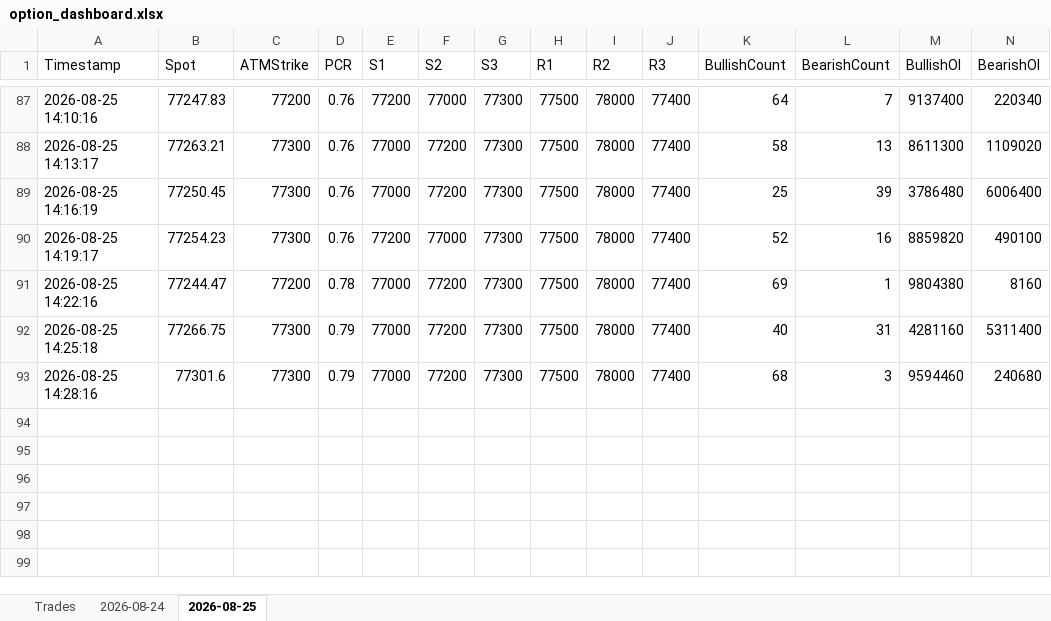
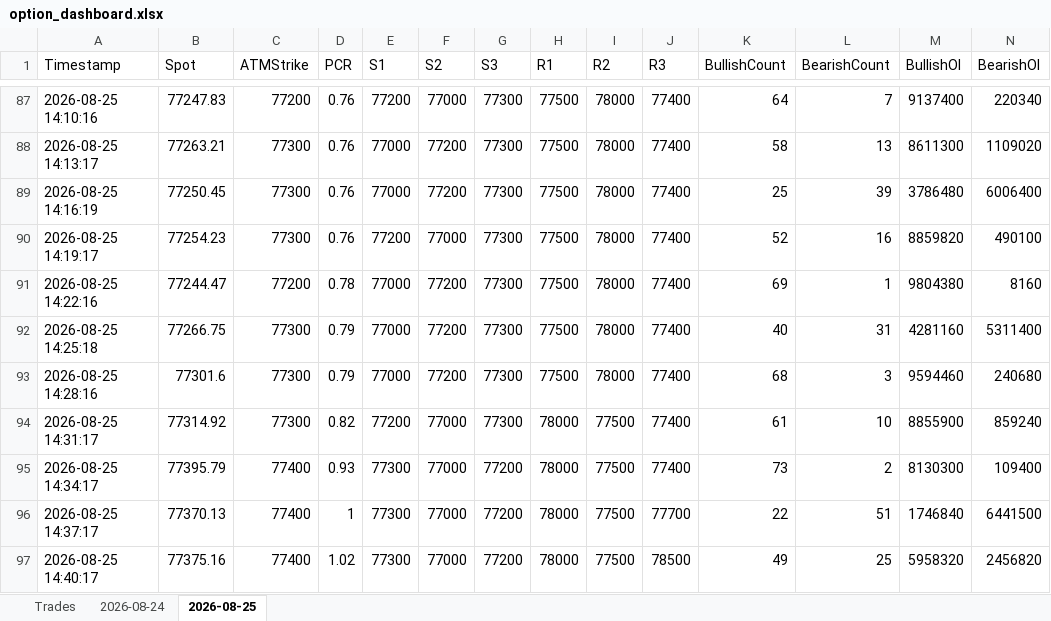
Before and after one commit to ravichandrant1697/option-dashboard-sensex-main, an Excel workbook: option_dashboard.xlsx, sheet 2026-08-25, drawn as a sheet; only a part is shown, gaps mark what is left out; values as stored, in another font and other column widths than the file's, no borders; rows hold the shown columns only; the diff names each change by its address in the sheet, - before the commit and + after, or states it on an @@ line.

Commit message:
state: periodic 2026-08-25T09:10Z

```diff
--- a/option_dashboard.xlsx (sheet 2026-08-25)
+++ b/option_dashboard.xlsx (sheet 2026-08-25)
+row 94: 2026-08-25 14:31:17 | 77314.92 | 77300 | 0.82 | 77200 | 77000 | 77300 | 78000 | 77500 | 77400 | 61 | 10 | 8855900 | 859240
+row 95: 2026-08-25 14:34:17 | 77395.79 | 77400 | 0.93 | 77300 | 77000 | 77200 | 78000 | 77500 | 77400 | 73 | 2 | 8130300 | 109400
+row 96: 2026-08-25 14:37:17 | 77370.13 | 77400 | 1 | 77300 | 77000 | 77200 | 78000 | 77500 | 77700 | 22 | 51 | 1746840 | 6441500
+row 97: 2026-08-25 14:40:17 | 77375.16 | 77400 | 1.02 | 77300 | 77000 | 77200 | 78000 | 77500 | 78500 | 49 | 25 | 5958320 | 2456820
```
